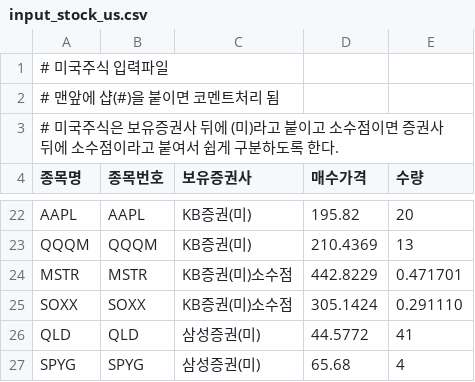
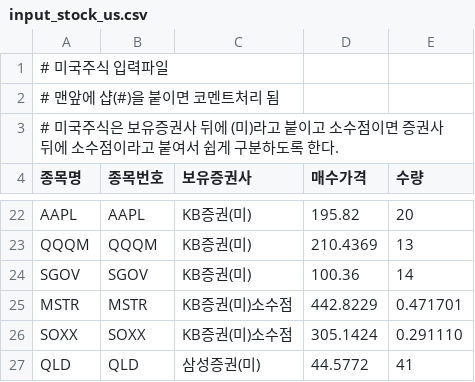
Before and after one commit to shbang-cmd/PMS_Core, a CSV file: input_stock_us.csv, drawn as a sheet; only a part is shown, gaps mark what is left out; the shorter side is filled out with more unchanged rows; the diff names each change by its address in the sheet, - before the commit and + after, or states it on an @@ line.

Commit message:
append stock

```diff
--- a/input_stock_us.csv
+++ b/input_stock_us.csv
+row 24: SGOV | SGOV | KB증권(미) | 100.36 | 14
```
